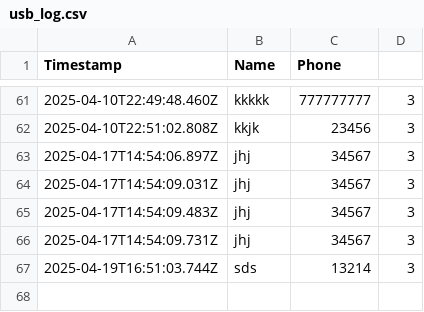
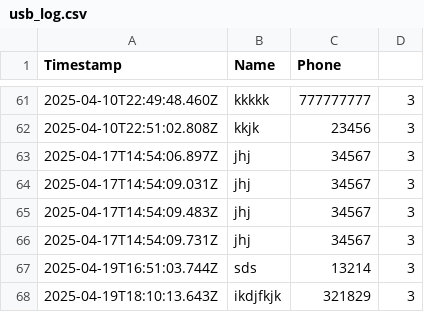
Before and after one commit to Morankic/USB, a CSV file: logs/usb_log.csv, drawn as a sheet; only a part is shown, gaps mark what is left out.

```diff
--- a/logs/usb_log.csv
+++ b/logs/usb_log.csv
@@ -67 +67,2 @@ Timestamp,Name,Phone
 "2025-04-19T16:51:03.744Z","sds","13214","3"
+"2025-04-19T18:10:13.643Z","ikdjfkjk","321829","3"
```
Also changed, not shown: 1 other file.
